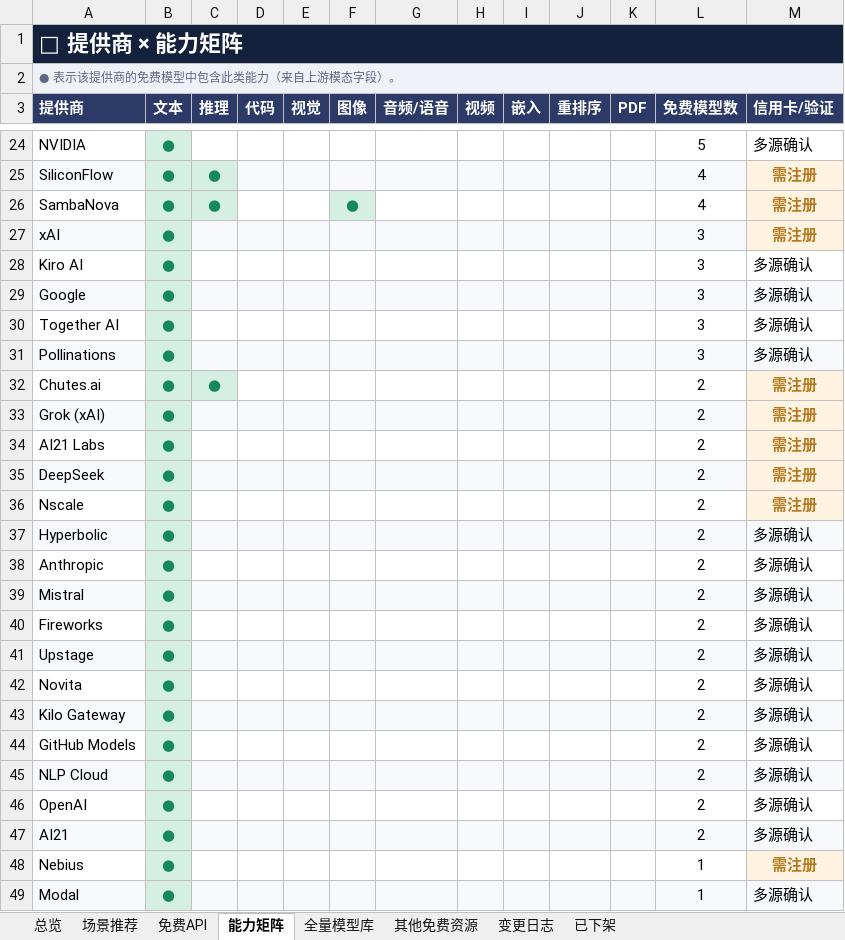
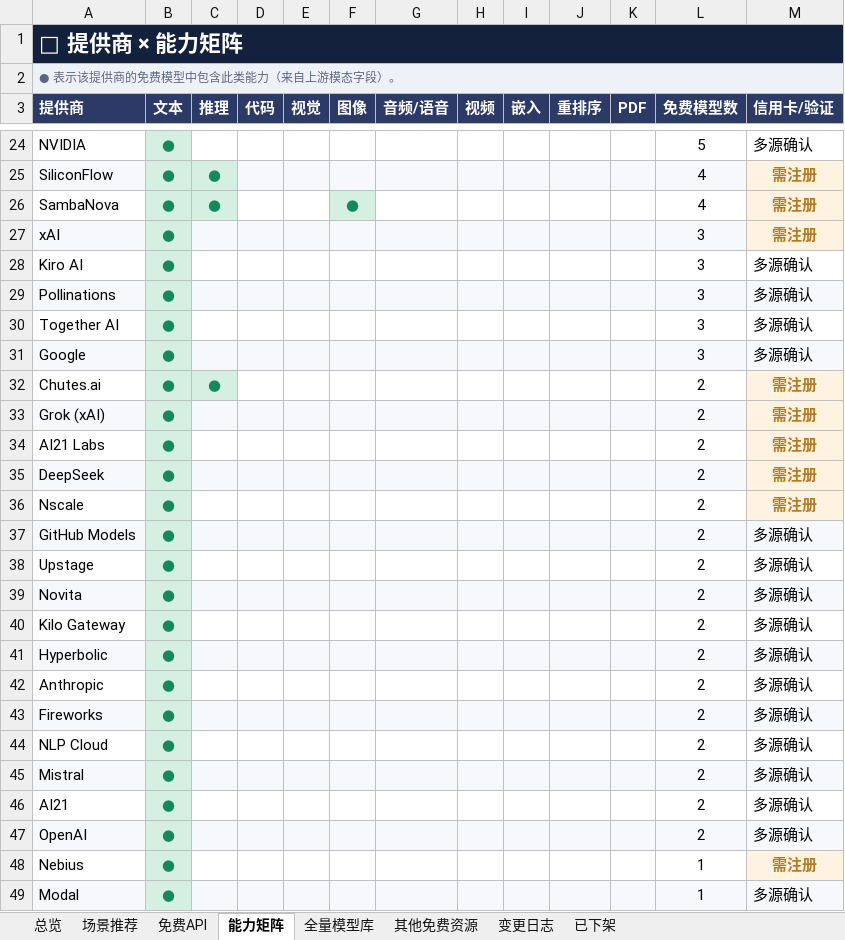
Before and after one commit to mi-agent/resources, an Excel workbook: free-resources.xlsx, sheet 能力矩阵, drawn as a sheet; only a part is shown, gaps mark what is left out; values as stored, in another font and other column widths than the file's, no borders; conditional formats not drawn; addresses are those after the commit; the diff names each change by its address in the sheet, - before the commit and + after, or states it on an @@ line.

```diff
--- a/free-resources.xlsx (sheet 能力矩阵)
+++ b/free-resources.xlsx (sheet 能力矩阵)
@@ row 31 moved to row 29: Pollinations @@
@@ row 44 moved to row 37: GitHub Models @@
-A38 fill: #F6F8FC
+A38 fill: none
-C38:M38 fill: #F6F8FC
+C38:M38 fill: none
-A39 fill: none
+A39 fill: #F6F8FC
-C39:M39 fill: none
+C39:M39 fill: #F6F8FC
-A40 fill: #F6F8FC
+A40 fill: none
-C40:M40 fill: #F6F8FC
+C40:M40 fill: none
@@ row 37 moved to row 41: Hyperbolic @@
@@ row 38 moved to row 42: Anthropic @@
@@ row 40 moved to row 43: Fireworks @@
-A44 fill: #F6F8FC
+A44 fill: none
-C44:M44 fill: #F6F8FC
+C44:M44 fill: none
@@ row 39 moved to row 45: Mistral @@
@@ row 47 moved to row 46: AI21 @@
-A47 fill: none
+A47 fill: #F6F8FC
-C47:M47 fill: none
+C47:M47 fill: #F6F8FC
```
Also changed, not shown: sheet 免费API, 3 other files.
